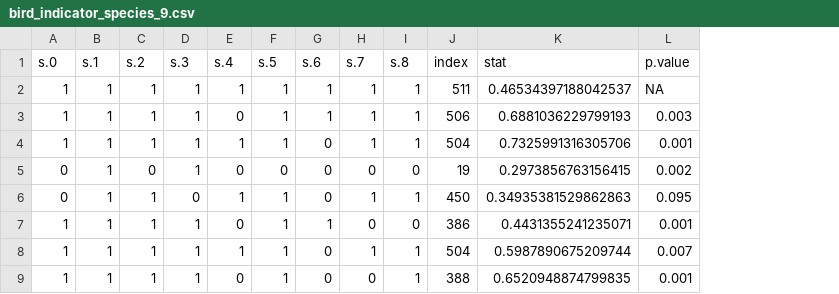
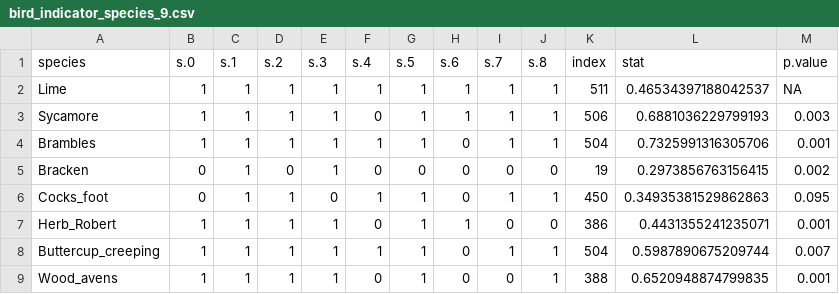
Before and after one commit to JakoboEU/manchester_cluster_analysis, a CSV file: output/bird_indicator_species_9.csv, drawn as a sheet; only a part is shown; the diff names each change by its address in the sheet, - before the commit and + after, or states it on an @@ line.

Commit message:
Generate CSV files with species names

```diff
--- a/output/bird_indicator_species_9.csv
+++ b/output/bird_indicator_species_9.csv
+column A (species), rows 2-9: Lime | Sycamore | Brambles | Bracken | Cocks_foot | Herb_Robert | Buttercup_creeping | Wood_avens
```
Also changed, not shown: output/insect_indicator_species_9.csv, output/insect_no_non_species_indicator_species_9.csv, 3 other files.
